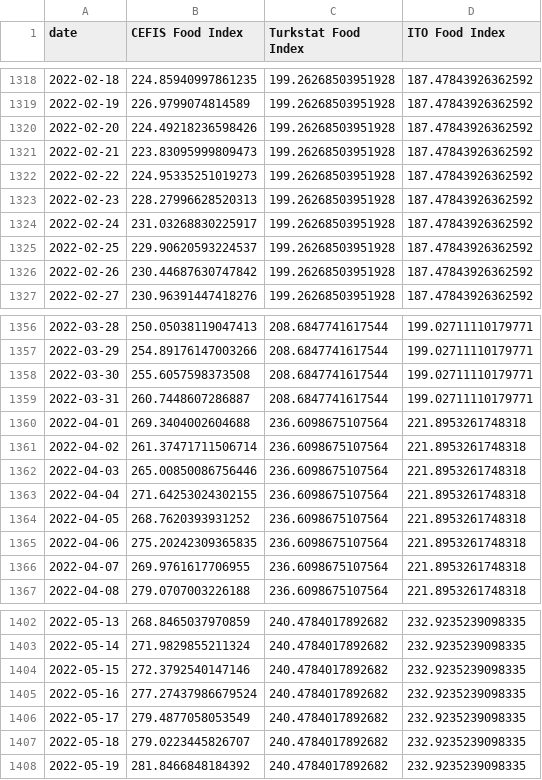
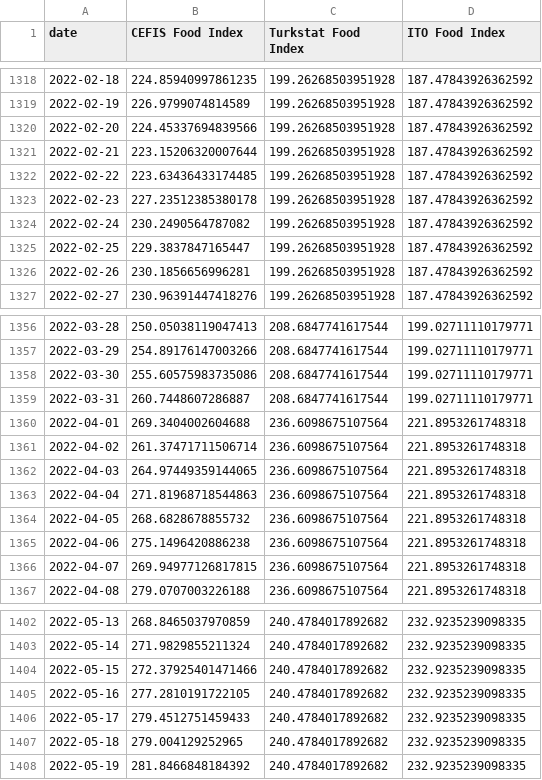
Before and after one commit to Soybilgen/CEFIS-Food-Indices, a CSV file: daily_mainindices.csv, drawn as a sheet; only a part is shown, gaps mark what is left out; the diff covers the shown part only.

```diff
--- a/daily_mainindices.csv
+++ b/daily_mainindices.csv
@@ -1319,9 +1319,9 @@ date,CEFIS Food Index,Turkstat Food Index,ITO Food Index
 2022-02-19,226.9799074814589,199.26268503951928,187.47843926362592
-2022-02-20,224.49218236598426,199.26268503951928,187.47843926362592
-2022-02-21,223.83095999809473,199.26268503951928,187.47843926362592
-2022-02-22,224.95335251019273,199.26268503951928,187.47843926362592
-2022-02-23,228.27996628520313,199.26268503951928,187.47843926362592
-2022-02-24,231.03268830225917,199.26268503951928,187.47843926362592
-2022-02-25,229.90620593224537,199.26268503951928,187.47843926362592
-2022-02-26,230.44687630747842,199.26268503951928,187.47843926362592
+2022-02-20,224.45337694839566,199.26268503951928,187.47843926362592
+2022-02-21,223.15206320007644,199.26268503951928,187.47843926362592
+2022-02-22,223.63436433174485,199.26268503951928,187.47843926362592
+2022-02-23,227.23512385380178,199.26268503951928,187.47843926362592
+2022-02-24,230.2490564787082,199.26268503951928,187.47843926362592
+2022-02-25,229.3837847165447,199.26268503951928,187.47843926362592
+2022-02-26,230.1856656996281,199.26268503951928,187.47843926362592
 2022-02-27,230.96391447418276,199.26268503951928,187.47843926362592
@@ -1357,3 +1357,3 @@ date,CEFIS Food Index,Turkstat Food Index,ITO Food Index
 2022-03-29,254.89176147003266,208.6847741617544,199.02711110179771
-2022-03-30,255.6057598373508,208.6847741617544,199.02711110179771
+2022-03-30,255.60575983735086,208.6847741617544,199.02711110179771
 2022-03-31,260.7448607286887,208.6847741617544,199.02711110179771
@@ -1361,7 +1361,7 @@ date,CEFIS Food Index,Turkstat Food Index,ITO Food Index
 2022-04-02,261.37471711506714,236.6098675107564,221.8953261748318
-2022-04-03,265.00850086756446,236.6098675107564,221.8953261748318
-2022-04-04,271.64253024302155,236.6098675107564,221.8953261748318
-2022-04-05,268.7620393931252,236.6098675107564,221.8953261748318
-2022-04-06,275.20242309365835,236.6098675107564,221.8953261748318
-2022-04-07,269.9761617706955,236.6098675107564,221.8953261748318
+2022-04-03,264.97449359144065,236.6098675107564,221.8953261748318
+2022-04-04,271.81968718544863,236.6098675107564,221.8953261748318
+2022-04-05,268.6828678855732,236.6098675107564,221.8953261748318
+2022-04-06,275.1496420886238,236.6098675107564,221.8953261748318
+2022-04-07,269.94977126817815,236.6098675107564,221.8953261748318
 2022-04-08,279.0707003226188,236.6098675107564,221.8953261748318
@@ -1403,6 +1403,6 @@ date,CEFIS Food Index,Turkstat Food Index,ITO Food Index
 2022-05-14,271.9829855211324,240.4784017892682,232.9235239098335
-2022-05-15,272.3792540147146,240.4784017892682,232.9235239098335
-2022-05-16,277.27437986679524,240.4784017892682,232.9235239098335
-2022-05-17,279.4877058053549,240.4784017892682,232.9235239098335
-2022-05-18,279.0223445826707,240.4784017892682,232.9235239098335
+2022-05-15,272.37925401471466,240.4784017892682,232.9235239098335
+2022-05-16,277.2810191722105,240.4784017892682,232.9235239098335
+2022-05-17,279.4512751459433,240.4784017892682,232.9235239098335
+2022-05-18,279.004129252965,240.4784017892682,232.9235239098335
 2022-05-19,281.8466848184392,240.4784017892682,232.9235239098335
```
Also changed, not shown: 4 added rows and 172 edited cells elsewhere in this file.
